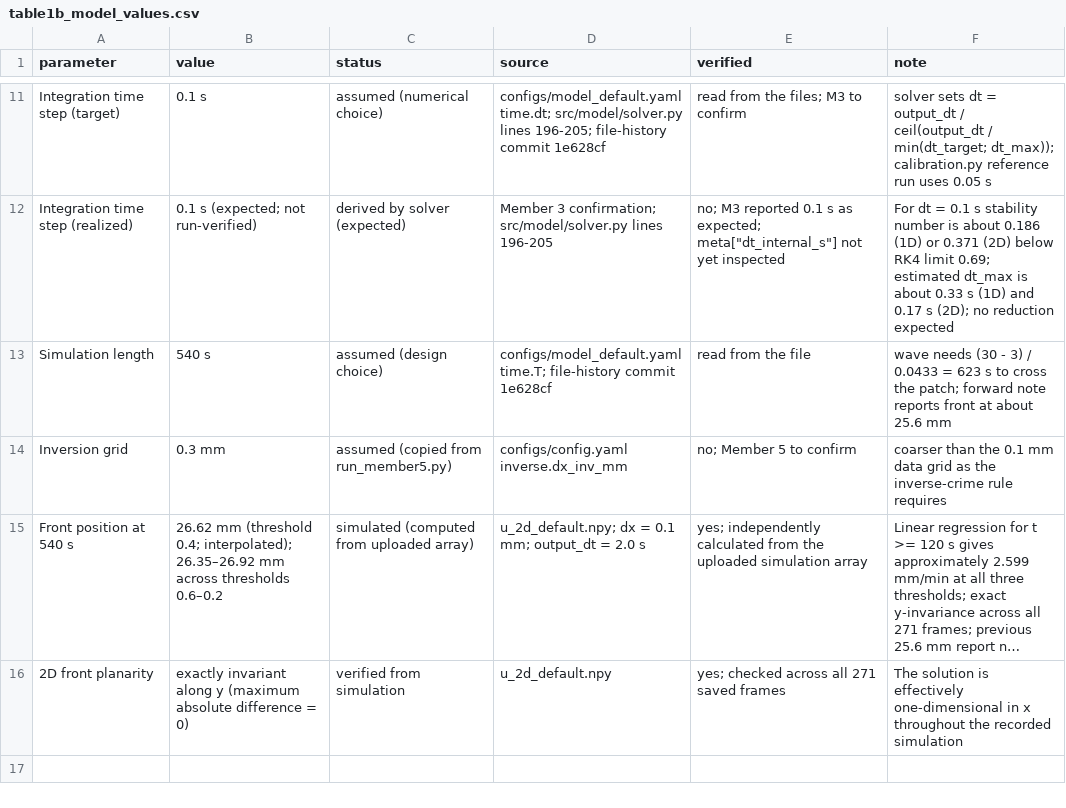
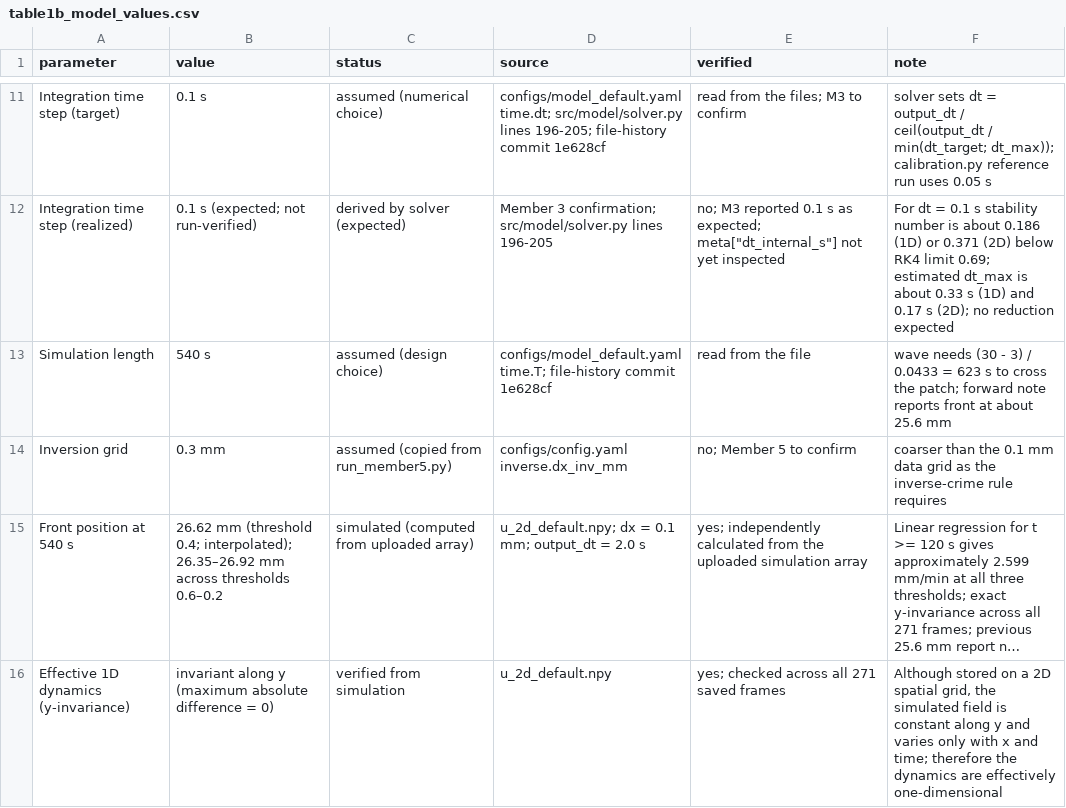
Before and after one commit to Jana-Hazem/sense-and-stop, a CSV file: results/tables/table1b_model_values.csv, drawn as a sheet; only a part is shown, gaps mark what is left out; long unchanged cells end in …; the diff names each change by its address in the sheet, - before the commit and + after, or states it on an @@ line.

Commit message:
Update Table 1b with simulation validation results

```diff
--- a/results/tables/table1b_model_values.csv
+++ b/results/tables/table1b_model_values.csv
-A16 (parameter): 2D front planarity
+A16 (parameter): Effective 1D dynamics (y-invariance)
-B16 (value): exactly invariant along…
+B16 (value): invariant along…
-F16 (note): The solution is effectively one-dimensional in x throughout the recorded simulation
+F16 (note): Although stored on a 2D spatial grid, the simulated field is constant along y and varies only with x and time; therefore the dynamics are effectively one-dimensional
```
